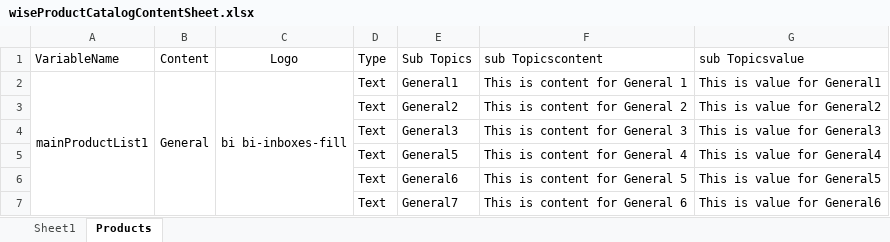
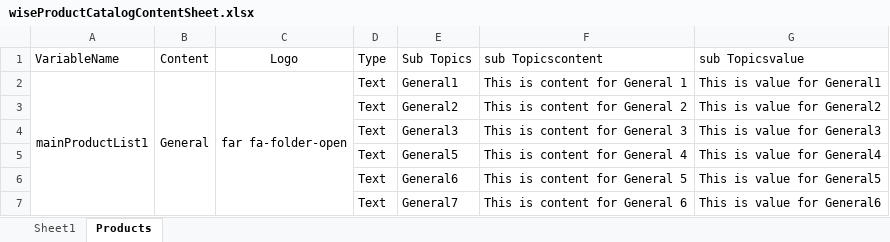
Before and after one commit to WisetechSourceProduct/AutomationProductCatalogue, an Excel workbook: wiseProductCatalog/static/required_documents/wiseProductCatalogContentSheet.xlsx, sheet Products, drawn as a sheet; only a part is shown; values as stored, in another font and other column widths than the file's, no borders; the diff names each change by its address in the sheet, - before the commit and + after, or states it on an @@ line.

```diff
--- a/wiseProductCatalog/static/required_documents/wiseProductCatalogContentSheet.xlsx (sheet Products)
+++ b/wiseProductCatalog/static/required_documents/wiseProductCatalogContentSheet.xlsx (sheet Products)
-C2 (Logo): bi bi-inboxes-fill
+C2 (Logo): far fa-folder-open
```
Also changed, not shown: 1 other file.
